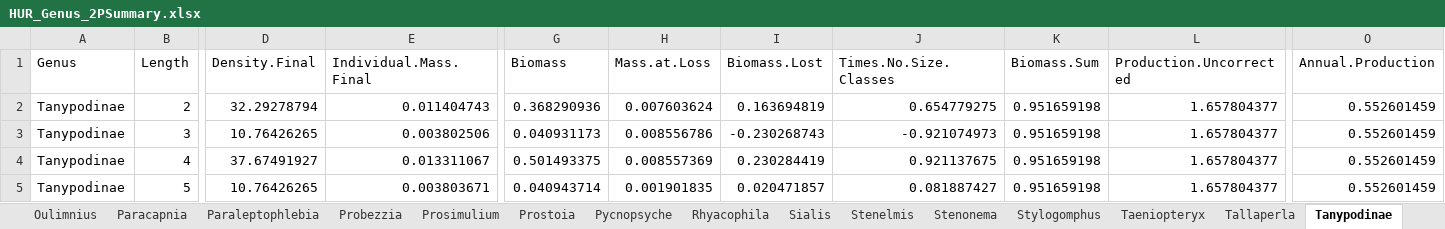
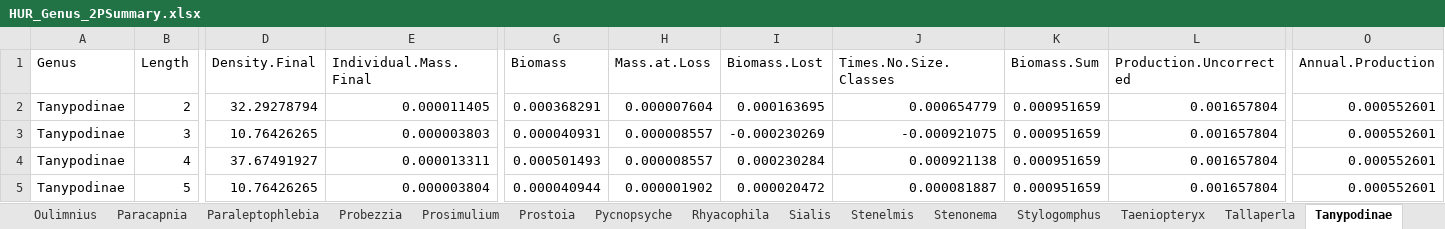
Before and after one commit to kelleysinning/saltyC_VirginiaTech, an Excel workbook: SUMMARY SHEETS/HUR_Genus_2PSummary.xlsx, sheet Tanypodinae, drawn as a sheet; only a part is shown, gaps mark what is left out; values as stored, in another font and other column widths than the file's, no borders; the diff names each change by its address in the sheet, - before the commit and + after, or states it on an @@ line.

```diff
--- a/SUMMARY SHEETS/HUR_Genus_2PSummary.xlsx (sheet Tanypodinae)
+++ b/SUMMARY SHEETS/HUR_Genus_2PSummary.xlsx (sheet Tanypodinae)
-E2 (Individual.Mass.Final): 0.011404743
+E2 (Individual.Mass.Final): 0.000011405
-G2 (Biomass): 0.368290936
+G2 (Biomass): 0.000368291
-H2 (Mass.at.Loss): 0.007603624
+H2 (Mass.at.Loss): 0.000007604
-I2 (Biomass.Lost): 0.163694819
+I2 (Biomass.Lost): 0.000163695
-J2 (Times.No.Size.Classes): 0.654779275
+J2 (Times.No.Size.Classes): 0.000654779
-K2:K5 (Biomass.Sum): 0.951659198
+K2:K5 (Biomass.Sum): 0.000951659
-L2:L5 (Production.Uncorrected): 1.657804377
+L2:L5 (Production.Uncorrected): 0.001657804
-O2:O5 (Annual.Production): 0.552601459
+O2:O5 (Annual.Production): 0.000552601
-E3 (Individual.Mass.Final): 0.003802506
+E3 (Individual.Mass.Final): 0.000003803
-G3 (Biomass): 0.040931173
+G3 (Biomass): 0.000040931
-H3 (Mass.at.Loss): 0.008556786
+H3 (Mass.at.Loss): 0.000008557
-I3 (Biomass.Lost): -0.230268743
+I3 (Biomass.Lost): -0.000230269
-J3 (Times.No.Size.Classes): -0.921074973
+J3 (Times.No.Size.Classes): -0.000921075
-E4 (Individual.Mass.Final): 0.013311067
+E4 (Individual.Mass.Final): 0.000013311
-G4 (Biomass): 0.501493375
+G4 (Biomass): 0.000501493
-H4 (Mass.at.Loss): 0.008557369
+H4 (Mass.at.Loss): 0.000008557
-I4 (Biomass.Lost): 0.230284419
+I4 (Biomass.Lost): 0.000230284
-J4 (Times.No.Size.Classes): 0.921137675
+J4 (Times.No.Size.Classes): 0.000921138
-E5 (Individual.Mass.Final): 0.003803671
+E5 (Individual.Mass.Final): 0.000003804
-G5 (Biomass): 0.040943714
+G5 (Biomass): 0.000040944
-H5 (Mass.at.Loss): 0.001901835
+H5 (Mass.at.Loss): 0.000001902
-I5 (Biomass.Lost): 0.020471857
+I5 (Biomass.Lost): 0.000020472
-J5 (Times.No.Size.Classes): 0.081887427
+J5 (Times.No.Size.Classes): 0.000081887
```
Also changed, not shown: sheet Acroneuria, sheet Hexatoma, sheet Diplectrona, sheet Ameletus, sheet Leuctra, sheet Epeorus, 47 more sheets, SUMMARY SHEETS/FRY_Genus_2PSummary.xlsx, SUMMARY SHEETS/LLC_Genus_2PSummary.xlsx, 13 other files.
